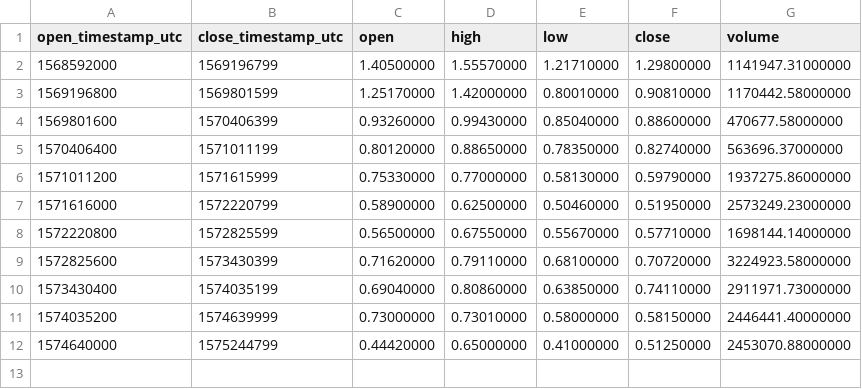
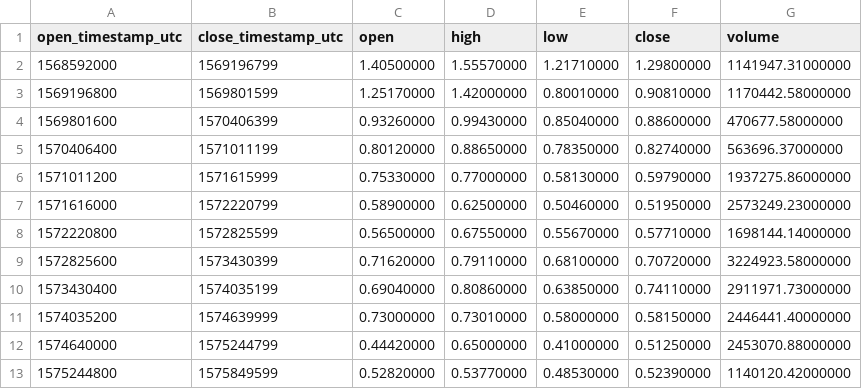
Before and after one commit to cryptobigbro/binance-BEAMUSDT, a CSV file: binance-BEAMUSDT-1w.csv, drawn as a sheet.

```diff
--- a/binance-BEAMUSDT-1w.csv
+++ b/binance-BEAMUSDT-1w.csv
@@ -12 +12,2 @@ open_timestamp_utc,close_timestamp_utc,open,high,low,close,volume
 1574640000,1575244799,0.44420000,0.65000000,0.41000000,0.51250000,2453070.88000000
+1575244800,1575849599,0.52820000,0.53770000,0.48530000,0.52390000,1140120.42000000
```
Also changed, not shown: binance-BEAMUSDT-1d.csv, binance-BEAMUSDT-1h.csv.
